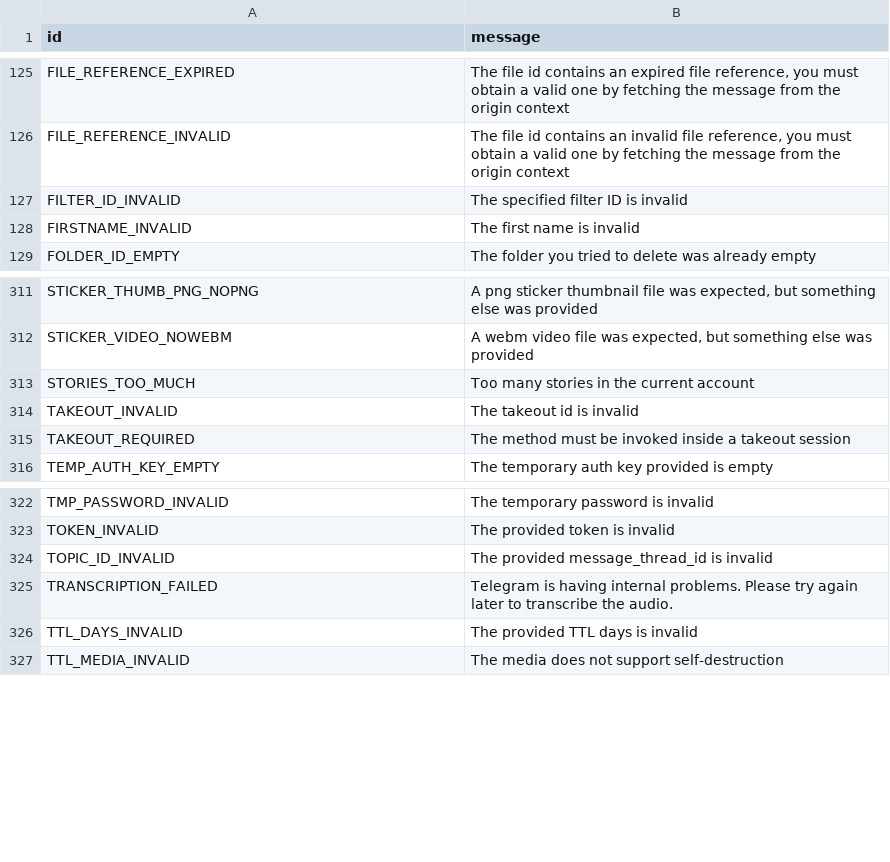
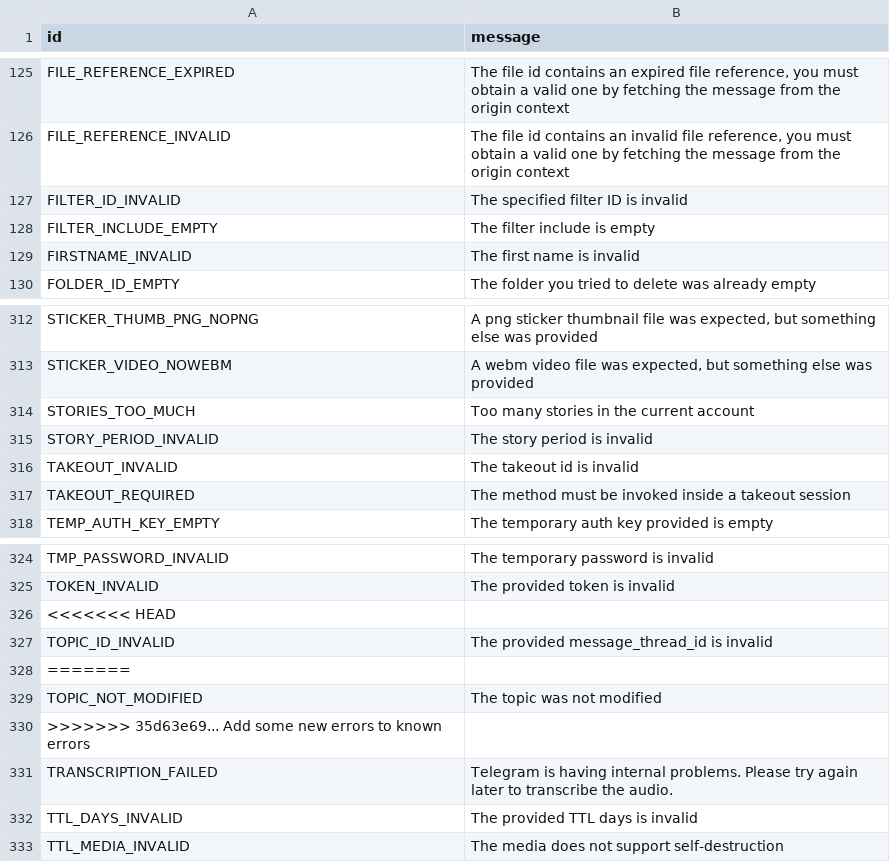
Before and after one commit to yehuda-lev/pyrogram, a TSV file: compiler/errors/source/400_BAD_REQUEST.tsv, drawn as a sheet; only a part is shown, gaps mark what is left out.

Commit message:
Add some new errors to known errors

```diff
--- a/compiler/errors/source/400_BAD_REQUEST.tsv
+++ b/compiler/errors/source/400_BAD_REQUEST.tsv
@@ -127,2 +127,3 @@ FILE_REFERENCE_INVALID	The file id contains an invalid file reference, you must
 FILTER_ID_INVALID	The specified filter ID is invalid
+FILTER_INCLUDE_EMPTY	The filter include is empty
 FIRSTNAME_INVALID	The first name is invalid
@@ -313,2 +314,3 @@ STICKER_VIDEO_NOWEBM	A webm video file was expected, but something else was prov
 STORIES_TOO_MUCH	Too many stories in the current account
+STORY_PERIOD_INVALID	The story period is invalid
 TAKEOUT_INVALID	The takeout id is invalid
@@ -323,3 +325,7 @@ TMP_PASSWORD_INVALID	The temporary password is invalid
 TOKEN_INVALID	The provided token is invalid
+<<<<<<< HEAD
 TOPIC_ID_INVALID	The provided message_thread_id is invalid
+=======
+TOPIC_NOT_MODIFIED	The topic was not modified
+>>>>>>> 35d63e69... Add some new errors to known errors
 TRANSCRIPTION_FAILED	Telegram is having internal problems. Please try again later to transcribe the audio.
```
